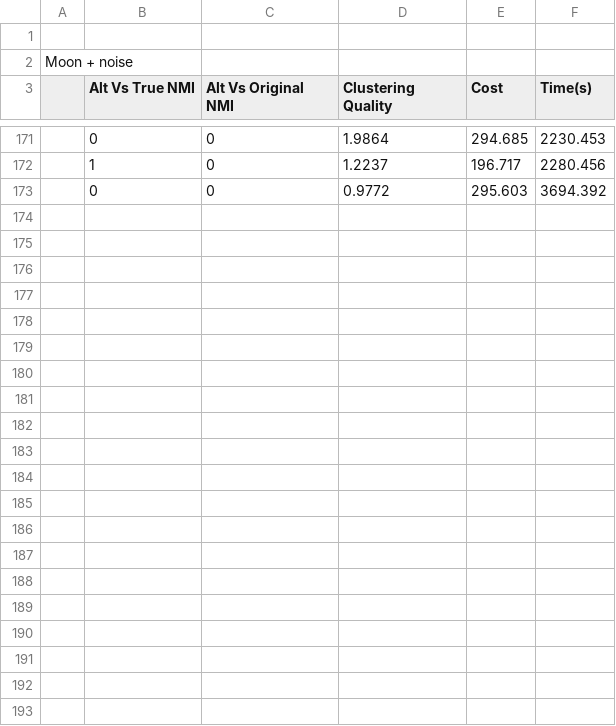
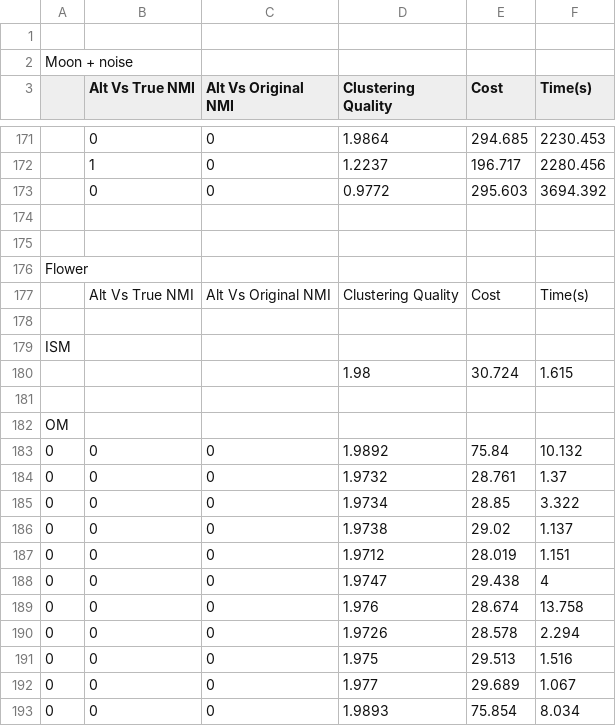
Before and after one commit to endsley/ml_examples, a CSV file: alternate_spectral_clust/paper/Experiment Table - Sheet1.csv, drawn as a sheet; only a part is shown, gaps mark what is left out; the diff names each change by its address in the sheet, - before the commit and + after, or states it on an @@ line.

```diff
--- a/alternate_spectral_clust/paper/Experiment Table - Sheet1.csv
+++ b/alternate_spectral_clust/paper/Experiment Table - Sheet1.csv
+row 174: (empty)
+row 175: (empty)
+row 176: Flower
+row 177:  | Alt Vs True NMI | Alt Vs Original NMI | Clustering Quality | Cost | Time(s)
+row 178: (empty)
+row 179: ISM
+row 180:  |  |  | 1.98 | 30.724 | 1.615
+row 181: (empty)
+row 182: OM
+row 183: 0 | 0 | 0 | 1.9892 | 75.84 | 10.132
+row 184: 0 | 0 | 0 | 1.9732 | 28.761 | 1.37
+row 185: 0 | 0 | 0 | 1.9734 | 28.85 | 3.322
+row 186: 0 | 0 | 0 | 1.9738 | 29.02 | 1.137
+row 187: 0 | 0 | 0 | 1.9712 | 28.019 | 1.151
+row 188: 0 | 0 | 0 | 1.9747 | 29.438 | 4
+row 189: 0 | 0 | 0 | 1.976 | 28.674 | 13.758
+row 190: 0 | 0 | 0 | 1.9726 | 28.578 | 2.294
+row 191: 0 | 0 | 0 | 1.975 | 29.513 | 1.516
+row 192: 0 | 0 | 0 | 1.977 | 29.689 | 1.067
+row 193: 0 | 0 | 0 | 1.9893 | 75.854 | 8.034
```
Also changed, not shown: alternate_spectral_clust/paper/load.csv, 11 other files.
